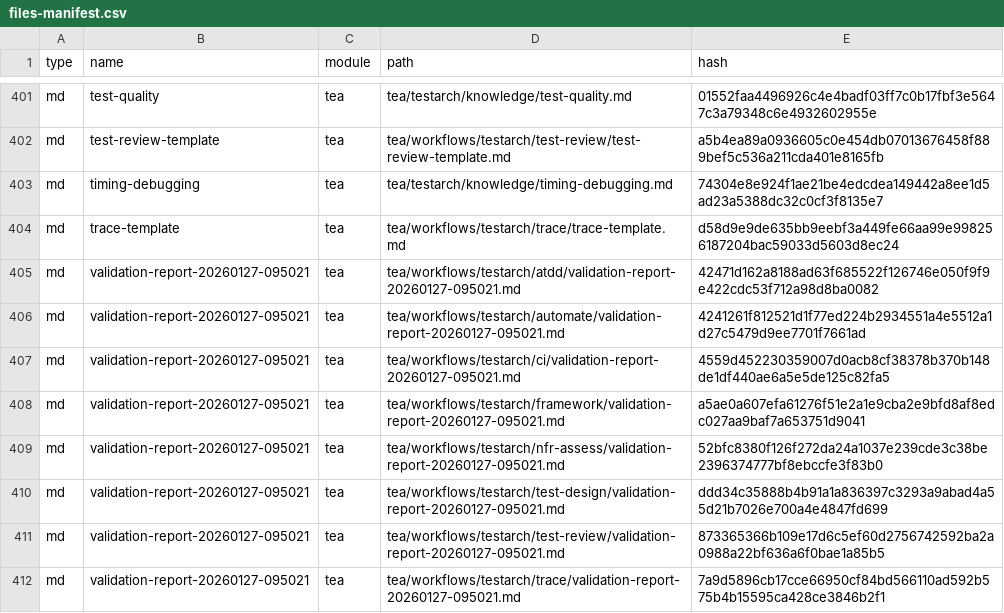
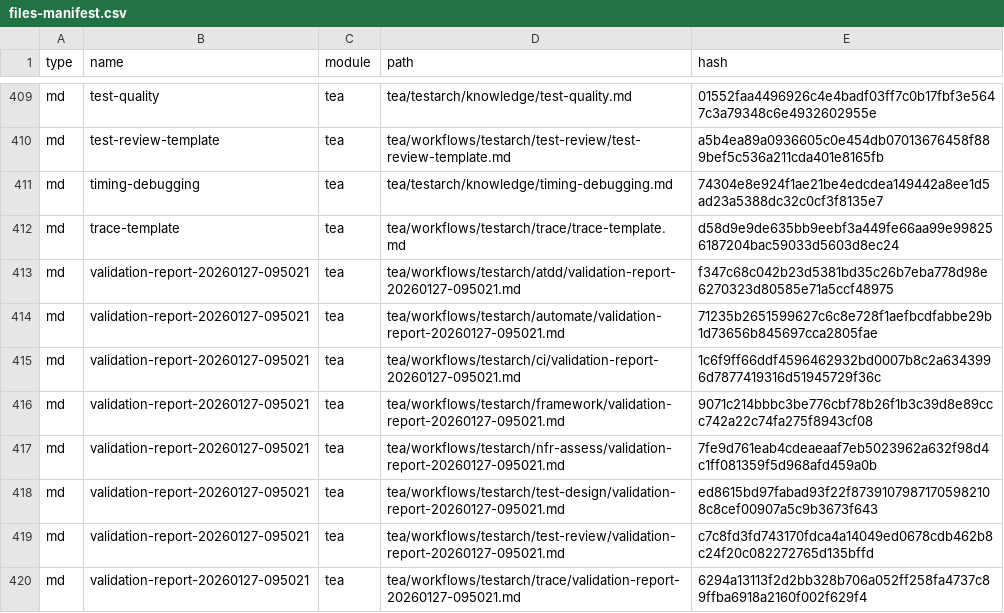
Before and after one commit to masteroleg/gm, a CSV file: _bmad/_config/files-manifest.csv, drawn as a sheet; only a part is shown, gaps mark what is left out; the diff covers the shown part only.

```diff
--- a/_bmad/_config/files-manifest.csv
+++ b/_bmad/_config/files-manifest.csv
@@ -404,9 +412,9 @@ type,name,module,path,hash
 "md","trace-template","tea","tea/workflows/testarch/trace/trace-template.md","d58d9e9de635bb9eebf3a449fe66aa99e998256187204bac59033d5603d8ec24"
-"md","validation-report-20260127-095021","tea","tea/workflows/testarch/atdd/validation-report-20260127-095021.md","42471d162a8188ad63f685522f126746e050f9f9e422cdc53f712a98d8ba0082"
-"md","validation-report-20260127-095021","tea","tea/workflows/testarch/automate/validation-report-20260127-095021.md","4241261f812521d1f77ed224b2934551a4e5512a1d27c5479d9ee7701f7661ad"
-"md","validation-report-20260127-095021","tea","tea/workflows/testarch/ci/validation-report-20260127-095021.md","4559d452230359007d0acb8cf38378b370b148de1df440ae6a5e5de125c82fa5"
-"md","validation-report-20260127-095021","tea","tea/workflows/testarch/framework/validation-report-20260127-095021.md","a5ae0a607efa61276f51e2a1e9cba2e9bfd8af8edc027aa9baf7a653751d9041"
-"md","validation-report-20260127-095021","tea","tea/workflows/testarch/nfr-assess/validation-report-20260127-095021.md","52bfc8380f126f272da24a1037e239cde3c38be2396374777bf8ebccfe3f83b0"
-"md","validation-report-20260127-095021","tea","tea/workflows/testarch/test-design/validation-report-20260127-095021.md","ddd34c35888b4b91a1a836397c3293a9abad4a55d21b7026e700a4e4847fd699"
-"md","validation-report-20260127-095021","tea","tea/workflows/testarch/test-review/validation-report-20260127-095021.md","873365366b109e17d6c5ef60d2756742592ba2a0988a22bf636a6f0bae1a85b5"
-"md","validation-report-20260127-095021","tea","tea/workflows/testarch/trace/validation-report-20260127-095021.md","7a9d5896cb17cce66950cf84bd566110ad592b575b4b15595ca428ce3846b2f1"
+"md","validation-report-20260127-095021","tea","tea/workflows/testarch/atdd/validation-report-20260127-095021.md","f347c68c042b23d5381bd35c26b7eba778d98e6270323d80585e71a5ccf48975"
+"md","validation-report-20260127-095021","tea","tea/workflows/testarch/automate/validation-report-20260127-095021.md","71235b2651599627c6c8e728f1aefbcdfabbe29b1d73656b845697cca2805fae"
+"md","validation-report-20260127-095021","tea","tea/workflows/testarch/ci/validation-report-20260127-095021.md","1c6f9ff66ddf4596462932bd0007b8c2a6343996d7877419316d51945729f36c"
+"md","validation-report-20260127-095021","tea","tea/workflows/testarch/framework/validation-report-20260127-095021.md","9071c214bbbc3be776cbf78b26f1b3c39d8e89ccc742a22c74fa275f8943cf08"
+"md","validation-report-20260127-095021","tea","tea/workflows/testarch/nfr-assess/validation-report-20260127-095021.md","7fe9d761eab4cdeaeaaf7eb5023962a632f98d4c1ff081359f5d968afd459a0b"
+"md","validation-report-20260127-095021","tea","tea/workflows/testarch/test-design/validation-report-20260127-095021.md","ed8615bd97fabad93f22f87391079871705982108c8cef00907a5c9b3673f643"
+"md","validation-report-20260127-095021","tea","tea/workflows/testarch/test-review/validation-report-20260127-095021.md","c7c8fd3fd743170fdca4a14049ed0678cdb462b8c24f20c082272765d135bffd"
+"md","validation-report-20260127-095021","tea","tea/workflows/testarch/trace/validation-report-20260127-095021.md","6294a13113f2d2bb328b706a052ff258fa4737c89ffba6918a2160f002f629f4"
```
Also changed, not shown: 8 added rows and 99 edited cells elsewhere in this file, _bmad/_config/bmad-help.csv, _bmad/_config/task-manifest.csv, 10 other files.
